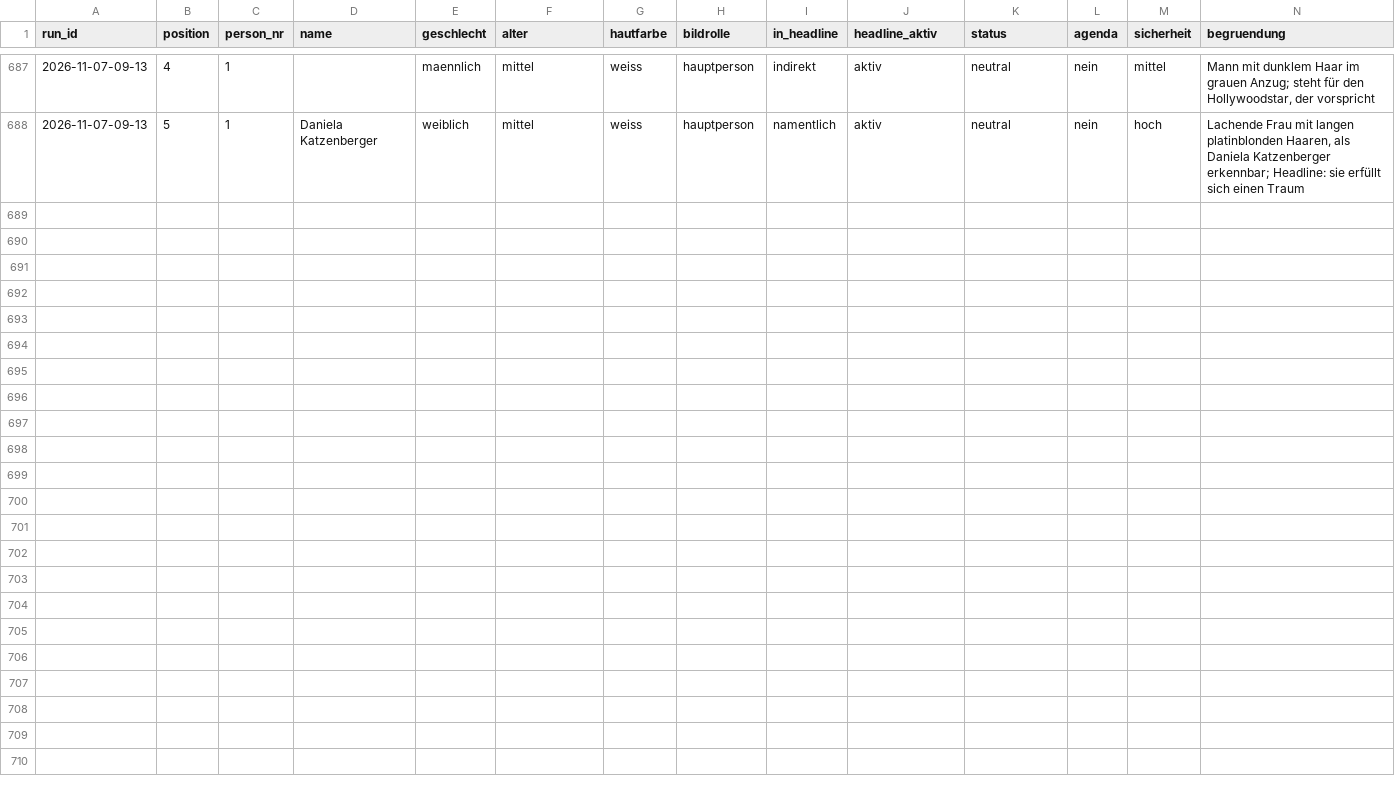
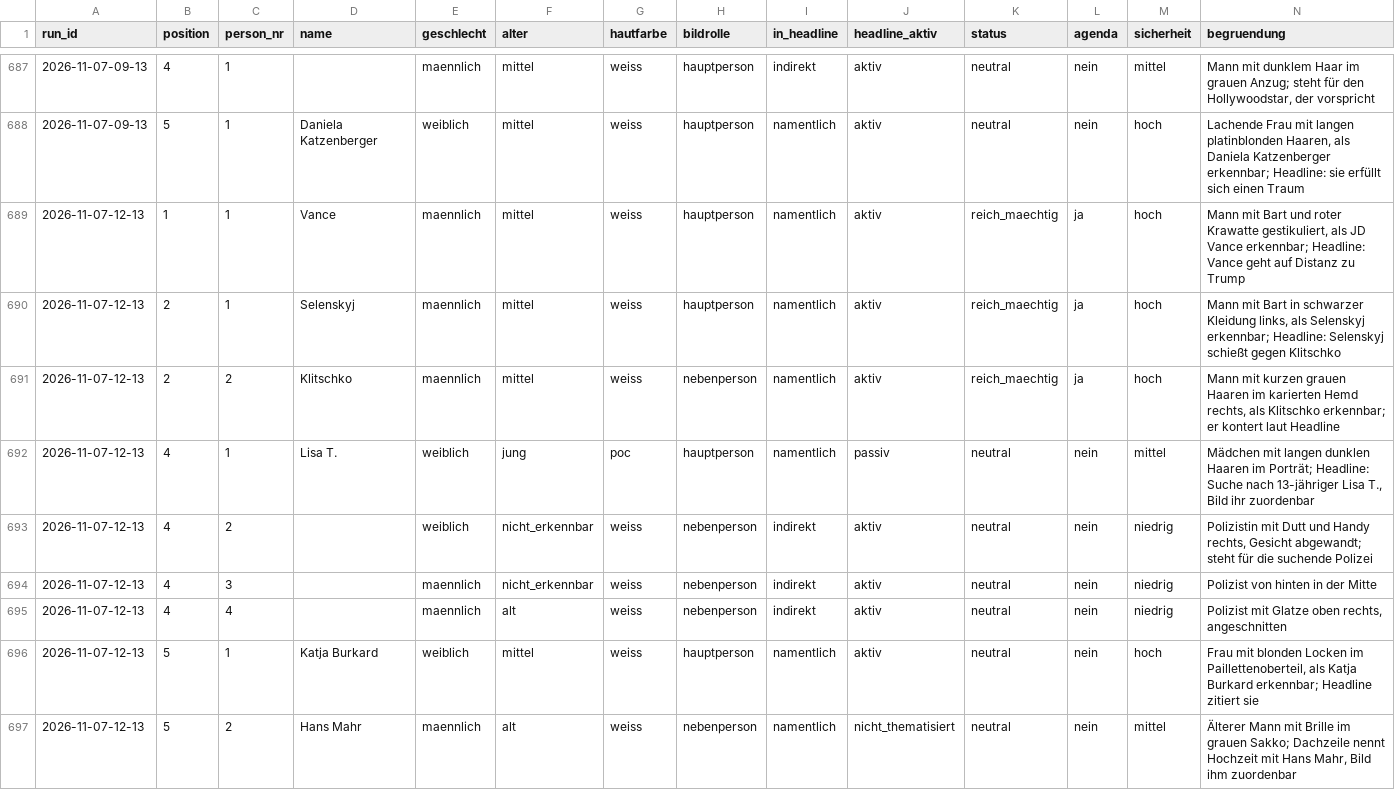
Before and after one commit to happkatharina71-bit/crmd, a CSV file: webde-monitor/data/persons.csv, drawn as a sheet; only a part is shown, gaps mark what is left out; the diff names each change by its address in the sheet, - before the commit and + after, or states it on an @@ line.

```diff
--- a/webde-monitor/data/persons.csv
+++ b/webde-monitor/data/persons.csv
+row 689: 2026-11-07-12-13 | 1 | 1 | Vance | maennlich | mittel | weiss | hauptperson | namentlich | aktiv | reich_maechtig | ja | hoch | Mann mit Bart und roter Krawatte gestikuliert, als JD Vance erkennbar; Headline: Vance geht auf Distanz zu Trump
+row 690: 2026-11-07-12-13 | 2 | 1 | Selenskyj | maennlich | mittel | weiss | hauptperson | namentlich | aktiv | reich_maechtig | ja | hoch | Mann mit Bart in schwarzer Kleidung links, als Selenskyj erkennbar; Headline: Selenskyj schießt gegen Klitschko
+row 691: 2026-11-07-12-13 | 2 | 2 | Klitschko | maennlich | mittel | weiss | nebenperson | namentlich | aktiv | reich_maechtig | ja | hoch | Mann mit kurzen grauen Haaren im karierten Hemd rechts, als Klitschko erkennbar; er kontert laut Headline
+row 692: 2026-11-07-12-13 | 4 | 1 | Lisa T. | weiblich | jung | poc | hauptperson | namentlich | passiv | neutral | nein | mittel | Mädchen mit langen dunklen Haaren im Porträt; Headline: Suche nach 13-jähriger Lisa T., Bild ihr zuordenbar
+row 693: 2026-11-07-12-13 | 4 | 2 |  | weiblich | nicht_erkennbar | weiss | nebenperson | indirekt | aktiv | neutral | nein | niedrig | Polizistin mit Dutt und Handy rechts, Gesicht abgewandt; steht für die suchende Polizei
+row 694: 2026-11-07-12-13 | 4 | 3 |  | maennlich | nicht_erkennbar | weiss | nebenperson | indirekt | aktiv | neutral | nein | niedrig | Polizist von hinten in der Mitte
+row 695: 2026-11-07-12-13 | 4 | 4 |  | maennlich | alt | weiss | nebenperson | indirekt | aktiv | neutral | nein | niedrig | Polizist mit Glatze oben rechts, angeschnitten
+row 696: 2026-11-07-12-13 | 5 | 1 | Katja Burkard | weiblich | mittel | weiss | hauptperson | namentlich | aktiv | neutral | nein | hoch | Frau mit blonden Locken im Paillettenoberteil, als Katja Burkard erkennbar; Headline zitiert sie
+row 697: 2026-11-07-12-13 | 5 | 2 | Hans Mahr | maennlich | alt | weiss | nebenperson | namentlich | nicht_thematisiert | neutral | nein | mittel | Älterer Mann mit Brille im grauen Sakko; Dachzeile nennt Hochzeit mit Hans Mahr, Bild ihm zuordenbar
```
Also changed, not shown: webde-monitor/data/teasers.csv, 7 other files.
